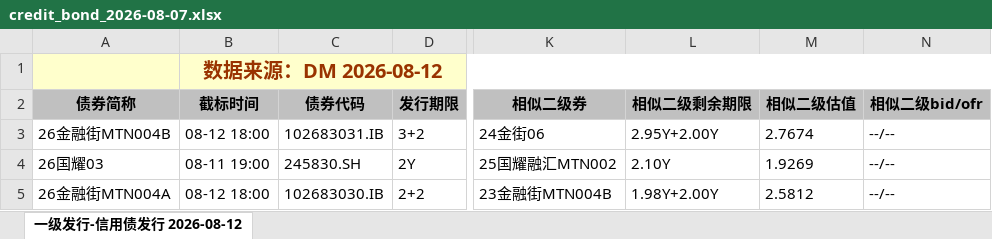
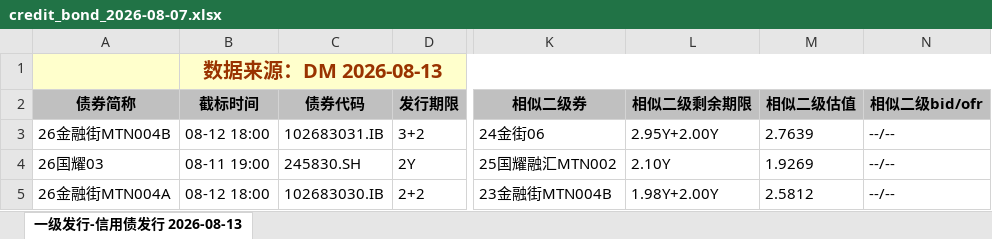
Before and after one commit to geomouse/innodealing-bond-export, an Excel workbook: data/credit_bond_2026-08-07.xlsx, sheet 一级发行-信用债发行 2026-08-13, drawn as a sheet; only a part is shown, gaps mark what is left out; values as stored, in another font and other column widths than the file's, no borders; charts and pictures not drawn; the diff names each change by its address in the sheet, - before the commit and + after, or states it on an @@ line.

```diff
--- a/data/credit_bond_2026-08-07.xlsx (sheet 一级发行-信用债发行 2026-08-13)
+++ b/data/credit_bond_2026-08-07.xlsx (sheet 一级发行-信用债发行 2026-08-13)
-sheet tab: 一级发行-信用债发行 2026-08-12
+sheet tab: 一级发行-信用债发行 2026-08-13
-B1 (截标时间): 数据来源：DM 2026-08-12
+B1 (截标时间): 数据来源：DM 2026-08-13
-M3 (相似二级估值): 2.7674
+M3 (相似二级估值): 2.7639
```
Also changed, not shown: data/credit_bond_2026-08-10.xlsx, data/credit_bond_2026-08-11.xlsx, 4 other files.
